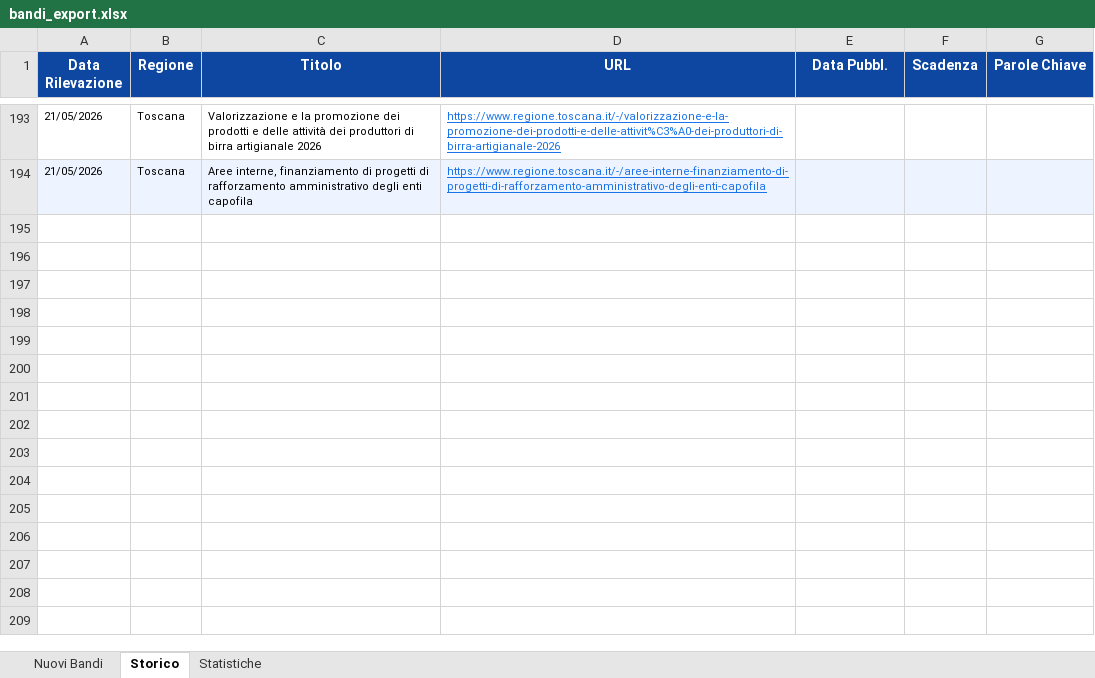
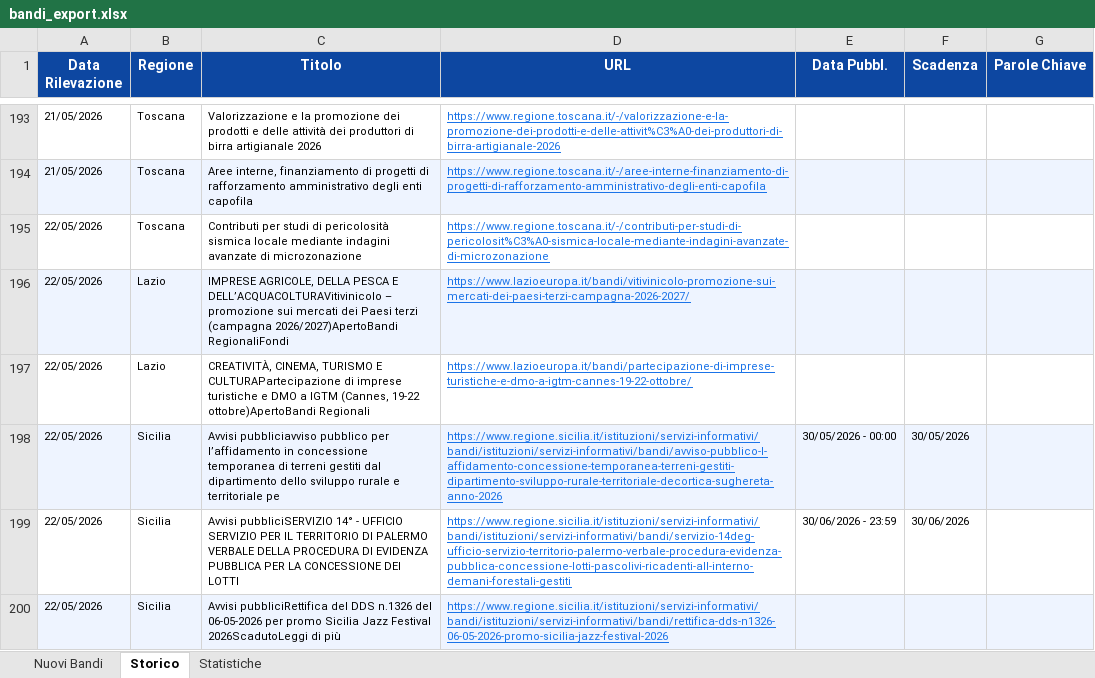
Before and after one commit to cdalvise/bandi-monitor, an Excel workbook: data/bandi_export.xlsx, sheet Storico, drawn as a sheet; only a part is shown, gaps mark what is left out; values as stored, in another font and other column widths than the file's, no borders; the diff names each change by its address in the sheet, - before the commit and + after, or states it on an @@ line.

```diff
--- a/data/bandi_export.xlsx (sheet Storico)
+++ b/data/bandi_export.xlsx (sheet Storico)
+row 195: 22/05/2026 | Toscana | Contributi per studi di pericolosità sismica locale mediante indagini avanzate di microzonazione | https://www.regione.toscana.it/-/contributi-per-studi-di-pericolosit%C3%A0-sismica-locale-mediante-indagini-avanzate-di-microzonazione
+row 196: 22/05/2026 | Lazio | IMPRESE AGRICOLE, DELLA PESCA E DELL’ACQUACOLTURAVitivinicolo – promozione sui mercati dei Paesi terzi (campagna 2026/2027)ApertoBandi RegionaliFondi | https://www.lazioeuropa.it/bandi/vitivinicolo-promozione-sui-mercati-dei-paesi-terzi-campagna-2026-2027/
+row 197: 22/05/2026 | Lazio | CREATIVITÀ, CINEMA, TURISMO E CULTURAPartecipazione di imprese turistiche e DMO a IGTM (Cannes, 19-22 ottobre)ApertoBandi Regionali | https://www.lazioeuropa.it/bandi/partecipazione-di-imprese-turistiche-e-dmo-a-igtm-cannes-19-22-ottobre/
+row 198: 22/05/2026 | Sicilia | Avvisi pubbliciavviso pubblico per l’affidamento in concessione temporanea di terreni gestiti dal dipartimento dello sviluppo rurale e territoriale pe | https://www.regione.sicilia.it/istituzioni/servizi-informativi/bandi/istituzioni/servizi-informativi/bandi/avviso-pubblico-l-affidamento-concessione-temporanea-terreni-gestiti-dipartimento-sviluppo-rurale-territoriale-decortica-sughereta-anno-2026 | 30/05/2026 - 00:00 | 30/05/2026
+row 199: 22/05/2026 | Sicilia | Avvisi pubbliciSERVIZIO 14° - UFFICIO SERVIZIO PER IL TERRITORIO DI PALERMO VERBALE DELLA PROCEDURA DI EVIDENZA PUBBLICA PER LA CONCESSIONE DEI LOTTI | https://www.regione.sicilia.it/istituzioni/servizi-informativi/bandi/istituzioni/servizi-informativi/bandi/servizio-14deg-ufficio-servizio-territorio-palermo-verbale-procedura-evidenza-pubblica-concessione-lotti-pascolivi-ricadenti-all-interno-demani-forestali-gestiti | 30/06/2026 - 23:59 | 30/06/2026
+row 200: 22/05/2026 | Sicilia | Avvisi pubbliciRettifica del DDS n.1326 del 06-05-2026 per promo Sicilia Jazz Festival 2026ScadutoLeggi di più | https://www.regione.sicilia.it/istituzioni/servizi-informativi/bandi/istituzioni/servizi-informativi/bandi/rettifica-dds-n1326-06-05-2026-promo-sicilia-jazz-festival-2026
```
Also changed, not shown: sheet Nuovi Bandi, sheet Statistiche, 1 other file.
